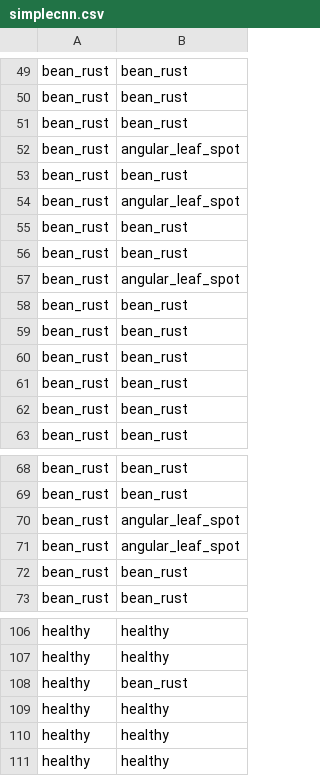
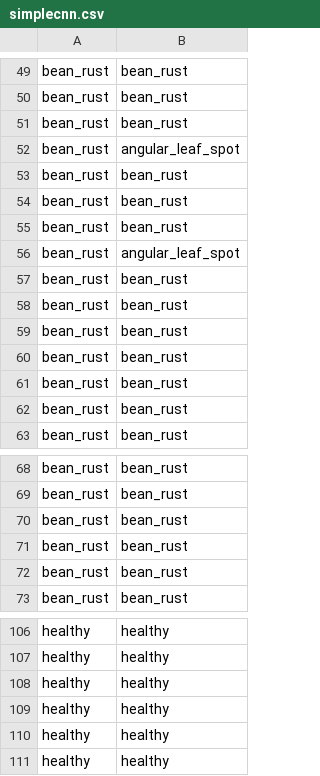
Before and after one commit to NoDreams2/TAD3-beans, a CSV file: plots/confusion/simplecnn.csv, drawn as a sheet; only a part is shown, gaps mark what is left out.

```diff
--- a/plots/confusion/simplecnn.csv
+++ b/plots/confusion/simplecnn.csv
@@ -53,3 +53,2 @@ bean_rust,angular_leaf_spot
 bean_rust,bean_rust
-bean_rust,angular_leaf_spot
 bean_rust,bean_rust
@@ -57,2 +56,3 @@ bean_rust,bean_rust
 bean_rust,angular_leaf_spot
+bean_rust,bean_rust
 bean_rust,bean_rust
@@ -69,4 +69,4 @@ bean_rust,bean_rust
 bean_rust,bean_rust
-bean_rust,angular_leaf_spot
-bean_rust,angular_leaf_spot
+bean_rust,bean_rust
+bean_rust,bean_rust
 bean_rust,bean_rust
@@ -107,3 +107,3 @@ healthy,healthy
 healthy,healthy
-healthy,bean_rust
+healthy,healthy
 healthy,healthy
```
Also changed, not shown: plots/confusion/mobilenet_v3.csv, plots/confusion/resnet18.csv, 11 other files.
